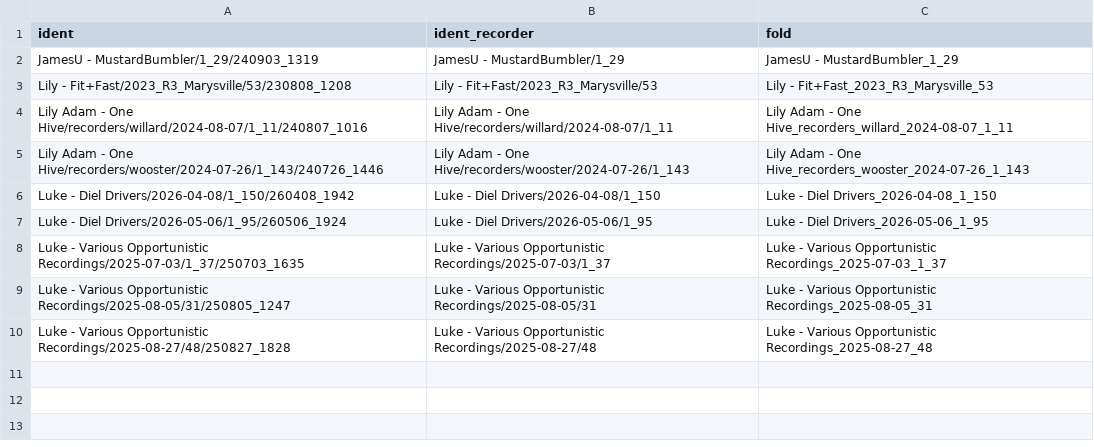
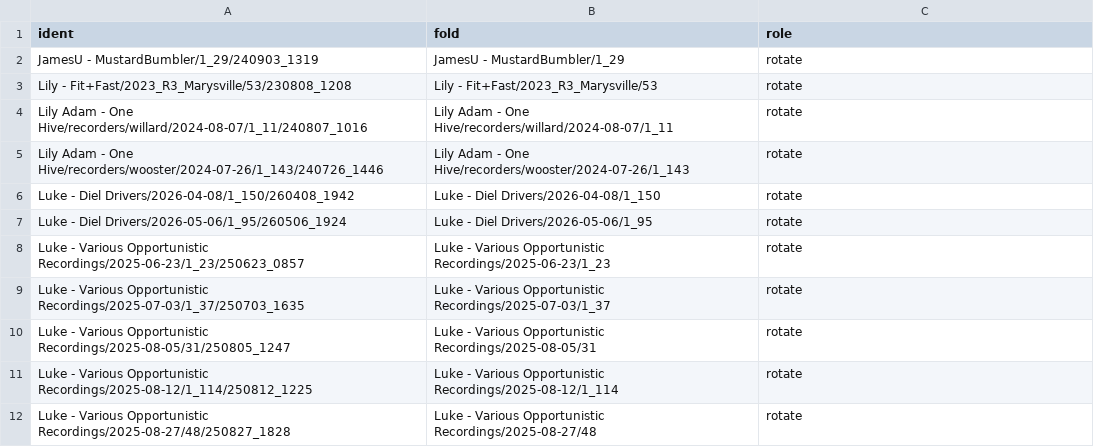
Before and after one commit to OSU-Bee-Lab/buzzdetect-training, a CSV file: 01_annotate/Even Sample/folds.csv, drawn as a sheet.

Commit message:
01_annotate: fold assignment back in combine.R, with roles
Efforts assign their own folds again, but inside combine.R rather than the
separate folds.R that was just deprecated, and now carrying a `role` column:
"Even Sample" folds are `rotate`, "2025-06-04 original annotations" is `train`
throughout (never split, so its fold ids are cosmetic).

Standalone folds.R and the per-fold/per-class summary CSVs are gone; each
effort emits a single summary.csv instead. Also drops stray labels and adds
ins_buzz_pollination / ambient_thunder / ins_cicada remaps, regenerating
annotations_combined.csv.

Written by Luke; Claude staged and grouped the commit only.

```diff
--- a/01_annotate/Even Sample/folds.csv
+++ b/01_annotate/Even Sample/folds.csv
@@ -1,10 +1,12 @@
-"ident","ident_recorder","fold"
-"JamesU - MustardBumbler/1_29/240903_1319","JamesU - MustardBumbler/1_29","JamesU - MustardBumbler_1_29"
-"Lily - Fit+Fast/2023_R3_Marysville/53/230808_1208","Lily - Fit+Fast/2023_R3_Marysville/53","Lily - Fit+Fast_2023_R3_Marysville_53"
-"Lily Adam - One Hive/recorders/willard/2024-08-07/1_11/240807_1016","Lily Adam - One Hive/recorders/willard/2024-08-07/1_11","Lily Adam - One Hive_recorders_willard_2024-08-07_1_11"
-"Lily Adam - One Hive/recorders/wooster/2024-07-26/1_143/240726_1446","Lily Adam - One Hive/recorders/wooster/2024-07-26/1_143","Lily Adam - One Hive_recorders_wooster_2024-07-26_1_143"
-"Luke - Diel Drivers/2026-04-08/1_150/260408_1942","Luke - Diel Drivers/2026-04-08/1_150","Luke - Diel Drivers_2026-04-08_1_150"
-"Luke - Diel Drivers/2026-05-06/1_95/260506_1924","Luke - Diel Drivers/2026-05-06/1_95","Luke - Diel Drivers_2026-05-06_1_95"
-"Luke - Various Opportunistic Recordings/2025-07-03/1_37/250703_1635","Luke - Various Opportunistic Recordings/2025-07-03/1_37","Luke - Various Opportunistic Recordings_2025-07-03_1_37"
-"Luke - Various Opportunistic Recordings/2025-08-05/31/250805_1247","Luke - Various Opportunistic Recordings/2025-08-05/31","Luke - Various Opportunistic Recordings_2025-08-05_31"
-"Luke - Various Opportunistic Recordings/2025-08-27/48/250827_1828","Luke - Various Opportunistic Recordings/2025-08-27/48","Luke - Various Opportunistic Recordings_2025-08-27_48"
+"ident","fold","role"
+"JamesU - MustardBumbler/1_29/240903_1319","JamesU - MustardBumbler/1_29","rotate"
+"Lily - Fit+Fast/2023_R3_Marysville/53/230808_1208","Lily - Fit+Fast/2023_R3_Marysville/53","rotate"
+"Lily Adam - One Hive/recorders/willard/2024-08-07/1_11/240807_1016","Lily Adam - One Hive/recorders/willard/2024-08-07/1_11","rotate"
+"Lily Adam - One Hive/recorders/wooster/2024-07-26/1_143/240726_1446","Lily Adam - One Hive/recorders/wooster/2024-07-26/1_143","rotate"
+"Luke - Diel Drivers/2026-04-08/1_150/260408_1942","Luke - Diel Drivers/2026-04-08/1_150","rotate"
+"Luke - Diel Drivers/2026-05-06/1_95/260506_1924","Luke - Diel Drivers/2026-05-06/1_95","rotate"
+"Luke - Various Opportunistic Recordings/2025-06-23/1_23/250623_0857","Luke - Various Opportunistic Recordings/2025-06-23/1_23","rotate"
+"Luke - Various Opportunistic Recordings/2025-07-03/1_37/250703_1635","Luke - Various Opportunistic Recordings/2025-07-03/1_37","rotate"
+"Luke - Various Opportunistic Recordings/2025-08-05/31/250805_1247","Luke - Various Opportunistic Recordings/2025-08-05/31","rotate"
+"Luke - Various Opportunistic Recordings/2025-08-12/1_114/250812_1225","Luke - Various Opportunistic Recordings/2025-08-12/1_114","rotate"
+"Luke - Various Opportunistic Recordings/2025-08-27/48/250827_1828","Luke - Various Opportunistic Recordings/2025-08-27/48","rotate"
```
Also changed, not shown: 01_annotate/2025-06-04 original annotations/annotations_combined.csv, 01_annotate/2025-06-11 Lilian Dicentra/summary.csv, 25 other files.
